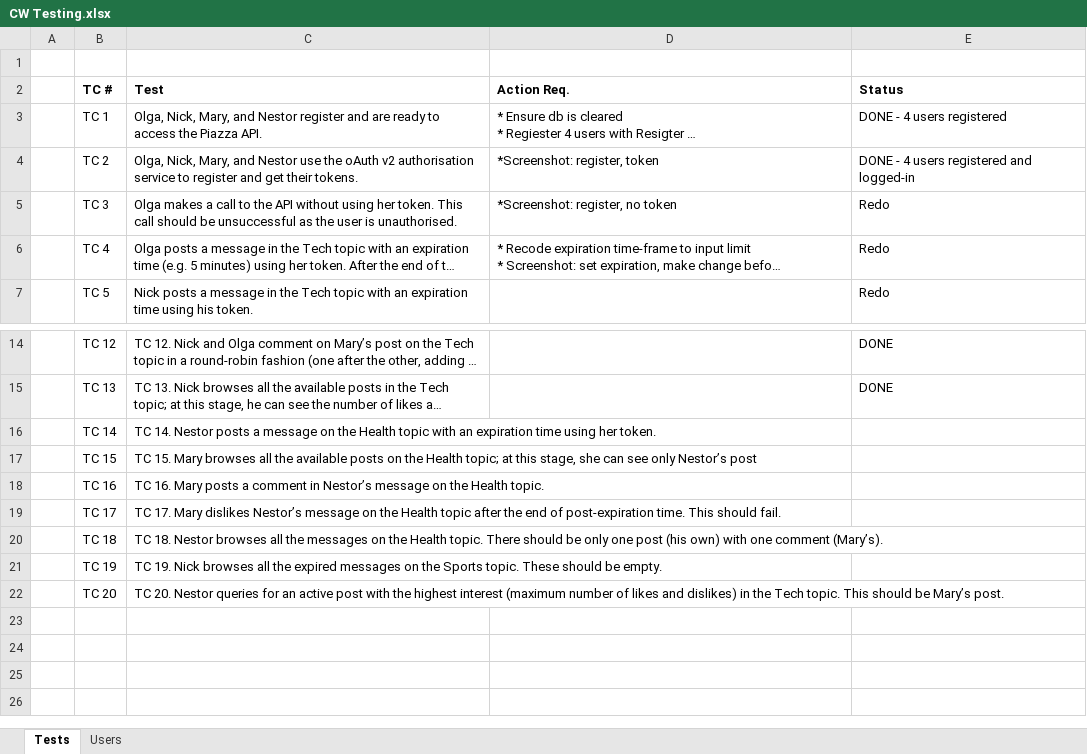
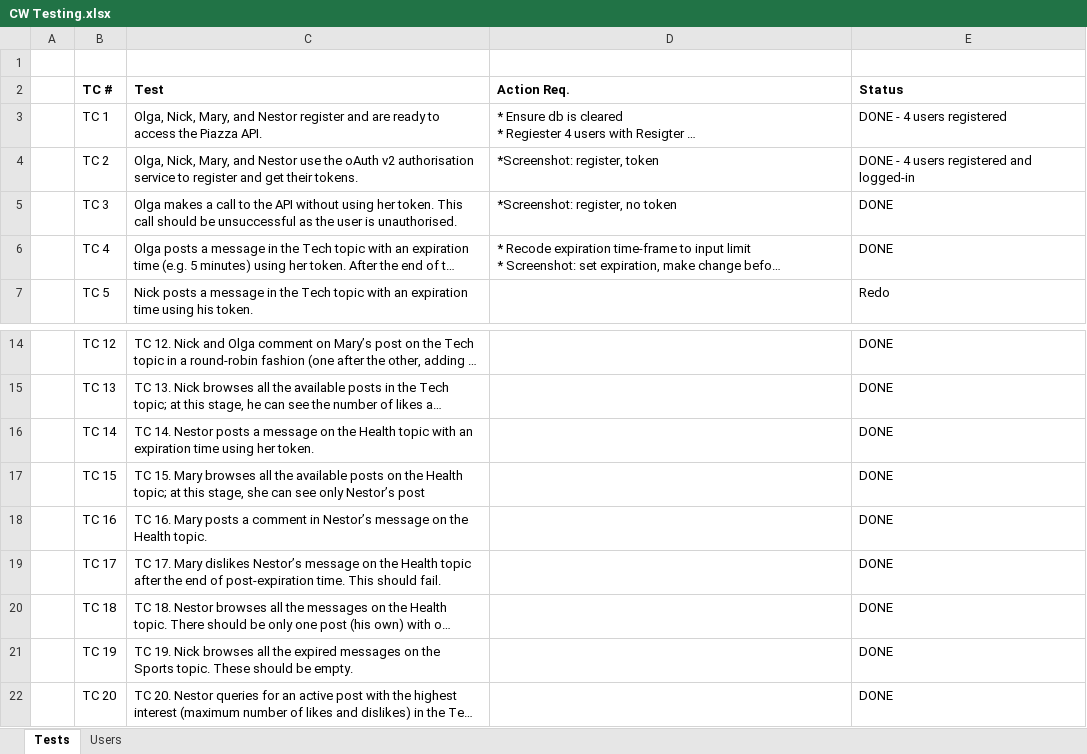
Before and after one commit to anthonynash900-rgb/piazza_app, an Excel workbook: CW Testing.xlsx, sheet Tests, drawn as a sheet; only a part is shown, gaps mark what is left out; long unchanged cells end in …; values as stored, in another font and other column widths than the file's, no borders; the diff names each change by its address in the sheet, - before the commit and + after, or states it on an @@ line.

```diff
--- a/CW Testing.xlsx (sheet Tests)
+++ b/CW Testing.xlsx (sheet Tests)
-E5:E6 (Status): Redo
+E5:E6 (Status): DONE
-E16:E22 (Status): (empty)
+E16:E22 (Status): DONE
```
Also changed, not shown: 19 other files.
